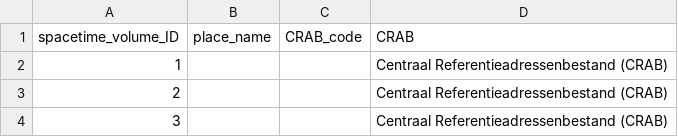
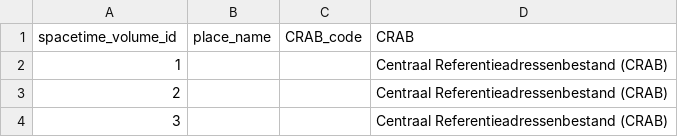
Before and after one commit to VincentDucatteeuw/Ghent-Gazetteer, a CSV file: data/derived/places/spacetime volumes.csv, drawn as a sheet; only a part is shown.

```diff
--- a/data/derived/places/spacetime volumes.csv
+++ b/data/derived/places/spacetime volumes.csv
@@ -1,2 +1,2 @@
-"spacetime_volume_ID";"place_name";"CRAB_code";"CRAB"
+"spacetime_volume_id";"place_name";"CRAB_code";"CRAB"
 1;;;"Centraal Referentieadressenbestand (CRAB)"
```
Also changed, not shown: 2 other files.
